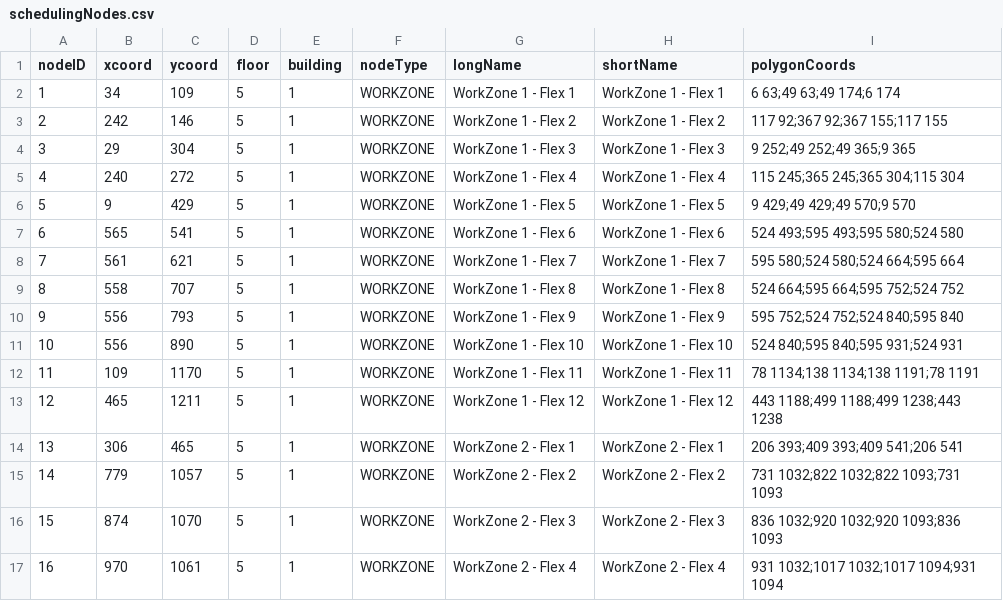
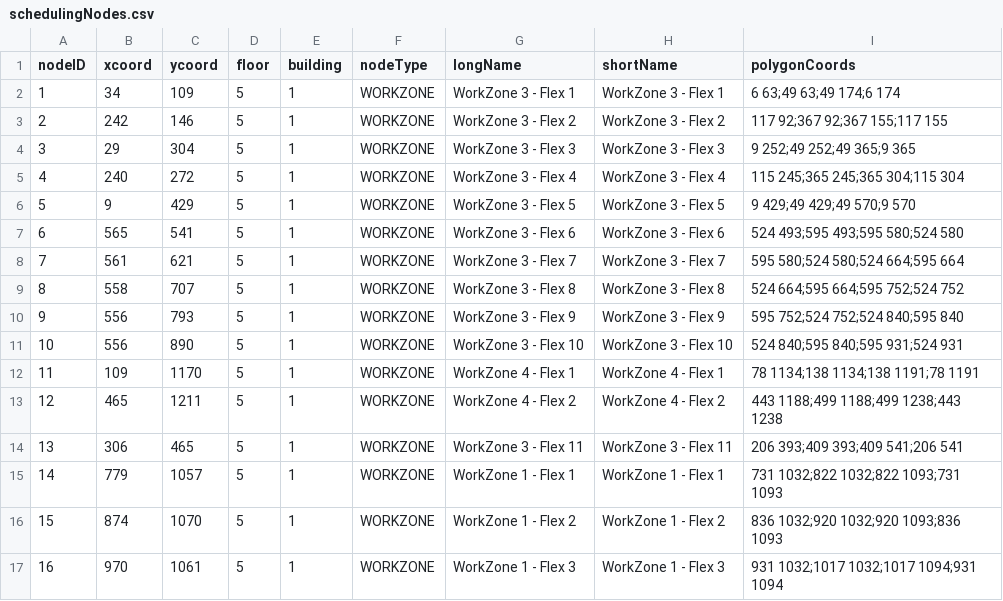
Before and after one commit to AustinShalit/CS3733-Hospital-Kiosk-Application, a CSV file: src/main/resources/edu/wpi/cs3733/d19/teamO/entity/schedulingNodes.csv, drawn as a sheet; only a part is shown; the diff covers the shown part only.

```diff
--- a/src/main/resources/edu/wpi/cs3733/d19/teamO/entity/schedulingNodes.csv
+++ b/src/main/resources/edu/wpi/cs3733/d19/teamO/entity/schedulingNodes.csv
@@ -1,17 +1,17 @@
 nodeID,xcoord,ycoord,floor,building,nodeType,longName,shortName,polygonCoords
-1,34,109,5,1,WORKZONE,WorkZone 1 - Flex 1,WorkZone 1 - Flex 1,6 63;49 63;49 174;6 174
-2,242,146,5,1,WORKZONE,WorkZone 1 - Flex 2,WorkZone 1 - Flex 2,117 92;367 92;367 155;117 155
-3,29,304,5,1,WORKZONE,WorkZone 1 - Flex 3,WorkZone 1 - Flex 3,9 252;49 252;49 365;9 365
-4,240,272,5,1,WORKZONE,WorkZone 1 - Flex 4,WorkZone 1 - Flex 4,115 245;365 245;365 304;115 304
-5,9,429,5,1,WORKZONE,WorkZone 1 - Flex 5,WorkZone 1 - Flex 5,9 429;49 429;49 570;9 570
-6,565,541,5,1,WORKZONE,WorkZone 1 - Flex 6,WorkZone 1 - Flex 6,524 493;595 493;595 580;524 580
-7,561,621,5,1,WORKZONE,WorkZone 1 - Flex 7,WorkZone 1 - Flex 7,595 580;524 580;524 664;595 664
-8,558,707,5,1,WORKZONE,WorkZone 1 - Flex 8,WorkZone 1 - Flex 8,524 664;595 664;595 752;524 752
-9,556,793,5,1,WORKZONE,WorkZone 1 - Flex 9,WorkZone 1 - Flex 9,595 752;524 752;524 840;595 840
-10,556,890,5,1,WORKZONE,WorkZone 1 - Flex 10,WorkZone 1 - Flex 10,524 840;595 840;595 931;524 931
-11,109,1170,5,1,WORKZONE,WorkZone 1 - Flex 11,WorkZone 1 - Flex 11,78 1134;138 1134;138 1191;78 1191
-12,465,1211,5,1,WORKZONE,WorkZone 1 - Flex 12,WorkZone 1 - Flex 12,443 1188;499 1188;499 1238;443 1238
-13,306,465,5,1,WORKZONE,WorkZone 2 - Flex 1,WorkZone 2 - Flex 1,206 393;409 393;409 541;206 541
-14,779,1057,5,1,WORKZONE,WorkZone 2 - Flex 2,WorkZone 2 - Flex 2,731 1032;822 1032;822 1093;731 1093
-15,874,1070,5,1,WORKZONE,WorkZone 2 - Flex 3,WorkZone 2 - Flex 3,836 1032;920 1032;920 1093;836 1093
-16,970,1061,5,1,WORKZONE,WorkZone 2 - Flex 4,WorkZone 2 - Flex 4,931 1032;1017 1032;1017 1094;931 1094
+1,34,109,5,1,WORKZONE,WorkZone 3 - Flex 1,WorkZone 3 - Flex 1,6 63;49 63;49 174;6 174
+2,242,146,5,1,WORKZONE,WorkZone 3 - Flex 2,WorkZone 3 - Flex 2,117 92;367 92;367 155;117 155
+3,29,304,5,1,WORKZONE,WorkZone 3 - Flex 3,WorkZone 3 - Flex 3,9 252;49 252;49 365;9 365
+4,240,272,5,1,WORKZONE,WorkZone 3 - Flex 4,WorkZone 3 - Flex 4,115 245;365 245;365 304;115 304
+5,9,429,5,1,WORKZONE,WorkZone 3 - Flex 5,WorkZone 3 - Flex 5,9 429;49 429;49 570;9 570
+6,565,541,5,1,WORKZONE,WorkZone 3 - Flex 6,WorkZone 3 - Flex 6,524 493;595 493;595 580;524 580
+7,561,621,5,1,WORKZONE,WorkZone 3 - Flex 7,WorkZone 3 - Flex 7,595 580;524 580;524 664;595 664
+8,558,707,5,1,WORKZONE,WorkZone 3 - Flex 8,WorkZone 3 - Flex 8,524 664;595 664;595 752;524 752
+9,556,793,5,1,WORKZONE,WorkZone 3 - Flex 9,WorkZone 3 - Flex 9,595 752;524 752;524 840;595 840
+10,556,890,5,1,WORKZONE,WorkZone 3 - Flex 10,WorkZone 3 - Flex 10,524 840;595 840;595 931;524 931
+11,109,1170,5,1,WORKZONE,WorkZone 4 - Flex 1,WorkZone 4 - Flex 1,78 1134;138 1134;138 1191;78 1191
+12,465,1211,5,1,WORKZONE,WorkZone 4 - Flex 2,WorkZone 4 - Flex 2,443 1188;499 1188;499 1238;443 1238
+13,306,465,5,1,WORKZONE,WorkZone 3 - Flex 11,WorkZone 3 - Flex 11,206 393;409 393;409 541;206 541
+14,779,1057,5,1,WORKZONE,WorkZone 1 - Flex 1,WorkZone 1 - Flex 1,731 1032;822 1032;822 1093;731 1093
+15,874,1070,5,1,WORKZONE,WorkZone 1 - Flex 2,WorkZone 1 - Flex 2,836 1032;920 1032;920 1093;836 1093
+16,970,1061,5,1,WORKZONE,WorkZone 1 - Flex 3,WorkZone 1 - Flex 3,931 1032;1017 1032;1017 1094;931 1094
```
Also changed, not shown: 49 edited cells elsewhere in this file, 1 other file.
